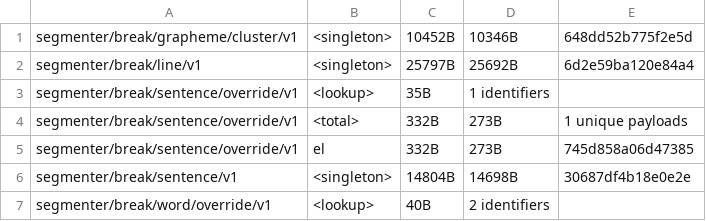
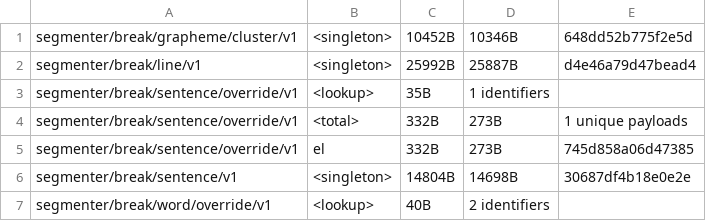
Before and after one commit to makotokato/icu4x, a CSV file: provider/data/segmenter/fingerprints.csv, drawn as a sheet; only a part is shown.

```diff
--- a/provider/data/segmenter/fingerprints.csv
+++ b/provider/data/segmenter/fingerprints.csv
@@ -1,3 +1,3 @@
 segmenter/break/grapheme/cluster/v1, <singleton>, 10452B, 10346B, 648dd52b775f2e5d
-segmenter/break/line/v1, <singleton>, 25797B, 25692B, 6d2e59ba120e84a4
+segmenter/break/line/v1, <singleton>, 25992B, 25887B, d4e46a79d47bead4
 segmenter/break/sentence/override/v1, <lookup>, 35B, 1 identifiers
```
Also changed, not shown: 3 other files.
